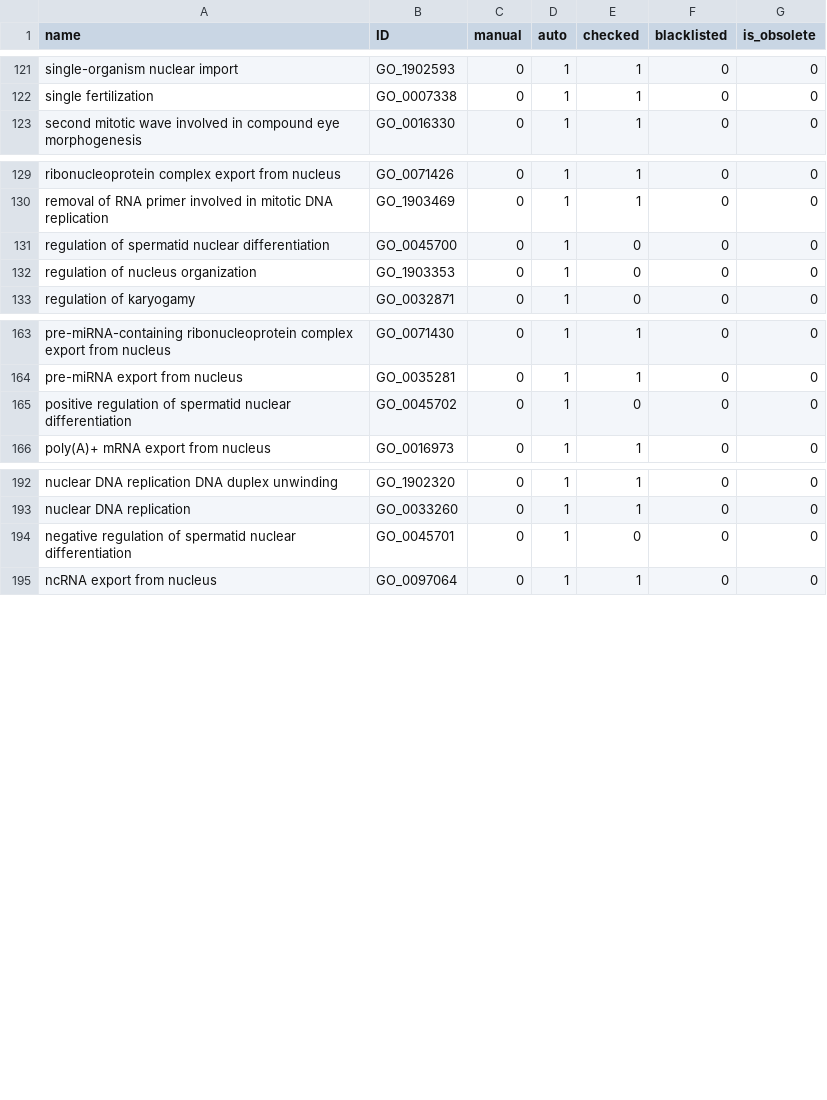
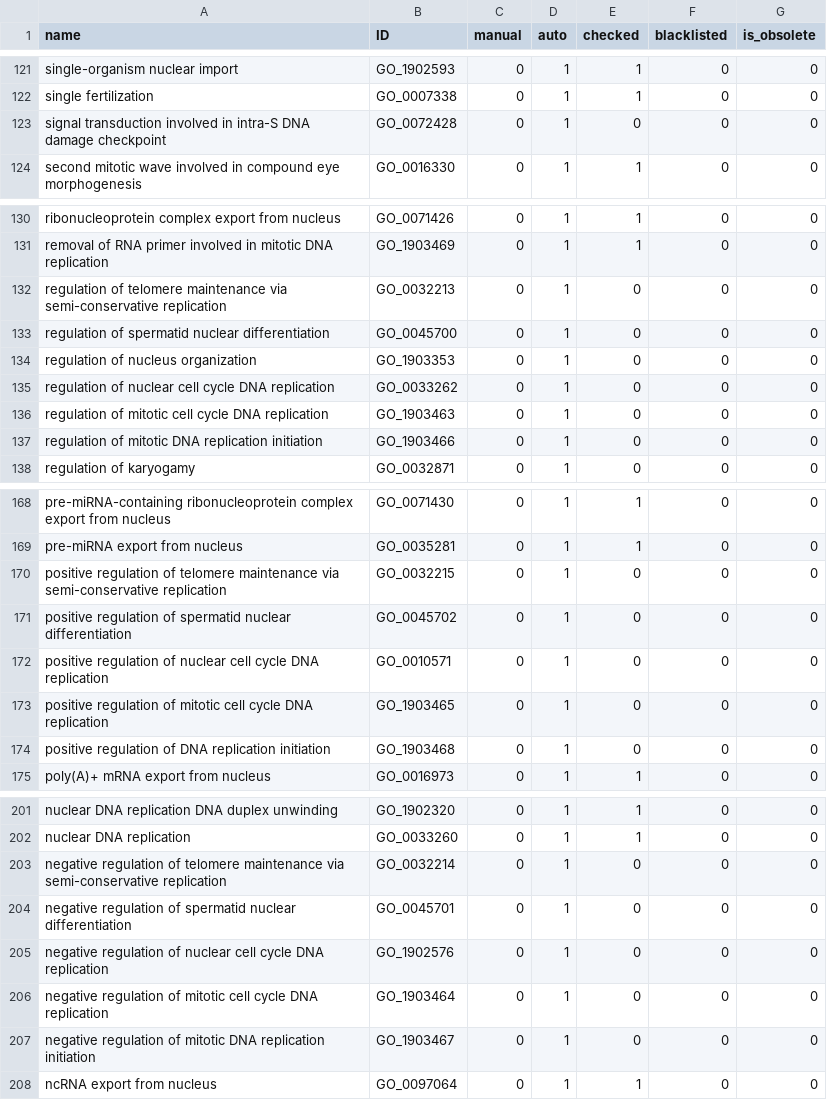
Before and after one commit to GO-ROCHE-COLLAB/Roche_CV_mapping, a TSV file: mapping_tables/results/nuclear_events_RCV_000252.tsv, drawn as a sheet; only a part is shown, gaps mark what is left out; the diff names each change by its address in the sheet, - before the commit and + after, or states it on an @@ line.

Commit message:
merges + results of pipeline run with new CC_process relation

```diff
--- a/mapping_tables/results/nuclear_events_RCV_000252.tsv
+++ b/mapping_tables/results/nuclear_events_RCV_000252.tsv
+row 123: signal transduction involved in intra-S DNA damage checkpoint | GO_0072428 | 0 | 1 | 0 | 0 | 0
+row 132: regulation of telomere maintenance via semi-conservative replication | GO_0032213 | 0 | 1 | 0 | 0 | 0
+row 135: regulation of nuclear cell cycle DNA replication | GO_0033262 | 0 | 1 | 0 | 0 | 0
+row 136: regulation of mitotic cell cycle DNA replication | GO_1903463 | 0 | 1 | 0 | 0 | 0
+row 137: regulation of mitotic DNA replication initiation | GO_1903466 | 0 | 1 | 0 | 0 | 0
+row 170: positive regulation of telomere maintenance via semi-conservative replication | GO_0032215 | 0 | 1 | 0 | 0 | 0
+row 172: positive regulation of nuclear cell cycle DNA replication | GO_0010571 | 0 | 1 | 0 | 0 | 0
+row 173: positive regulation of mitotic cell cycle DNA replication | GO_1903465 | 0 | 1 | 0 | 0 | 0
+row 174: positive regulation of DNA replication initiation | GO_1903468 | 0 | 1 | 0 | 0 | 0
+row 203: negative regulation of telomere maintenance via semi-conservative replication | GO_0032214 | 0 | 1 | 0 | 0 | 0
+row 205: negative regulation of nuclear cell cycle DNA replication | GO_1902576 | 0 | 1 | 0 | 0 | 0
+row 206: negative regulation of mitotic cell cycle DNA replication | GO_1903464 | 0 | 1 | 0 | 0 | 0
+row 207: negative regulation of mitotic DNA replication initiation | GO_1903467 | 0 | 1 | 0 | 0 | 0
```
Also changed, not shown: mapping_tables/results/PDGF_pathway_RCV_000028.tsv, mapping_tables/results/bone_RCV_000088.tsv, 5 other files.
